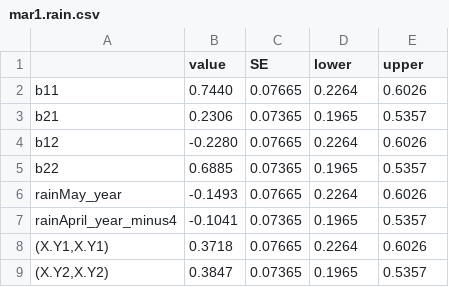
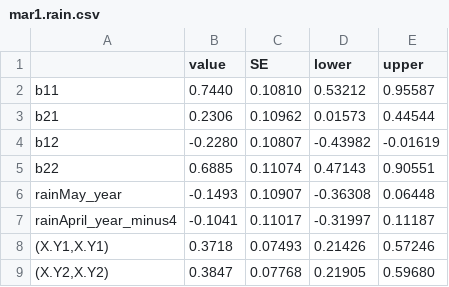
Before and after one commit to fbarraquand/GyrfalconPtarmigan_MAR, a CSV file: mar1/mar1.rain.csv, drawn as a sheet.

Commit message:
Checked and rerun mar1.rain model fit

```diff
--- a/mar1/mar1.rain.csv
+++ b/mar1/mar1.rain.csv
@@ -1,9 +1,9 @@
 "","value","SE","lower","upper"
-"b11"," 0.7440","0.07665","0.2264","0.6026"
-"b21"," 0.2306","0.07365","0.1965","0.5357"
-"b12","-0.2280","0.07665","0.2264","0.6026"
-"b22"," 0.6885","0.07365","0.1965","0.5357"
-"rainMay_year","-0.1493","0.07665","0.2264","0.6026"
-"rainApril_year_minus4","-0.1041","0.07365","0.1965","0.5357"
-"(X.Y1,X.Y1)"," 0.3718","0.07665","0.2264","0.6026"
-"(X.Y2,X.Y2)"," 0.3847","0.07365","0.1965","0.5357"
+"b11"," 0.7440","0.10810"," 0.53212"," 0.95587"
+"b21"," 0.2306","0.10962"," 0.01573"," 0.44544"
+"b12","-0.2280","0.10807","-0.43982","-0.01619"
+"b22"," 0.6885","0.11074"," 0.47143"," 0.90551"
+"rainMay_year","-0.1493","0.10907","-0.36308"," 0.06448"
+"rainApril_year_minus4","-0.1041","0.11017","-0.31997"," 0.11187"
+"(X.Y1,X.Y1)"," 0.3718","0.07493"," 0.21426"," 0.57246"
+"(X.Y2,X.Y2)"," 0.3847","0.07768"," 0.21905"," 0.59680"
```
Also changed, not shown: 1 other file.
